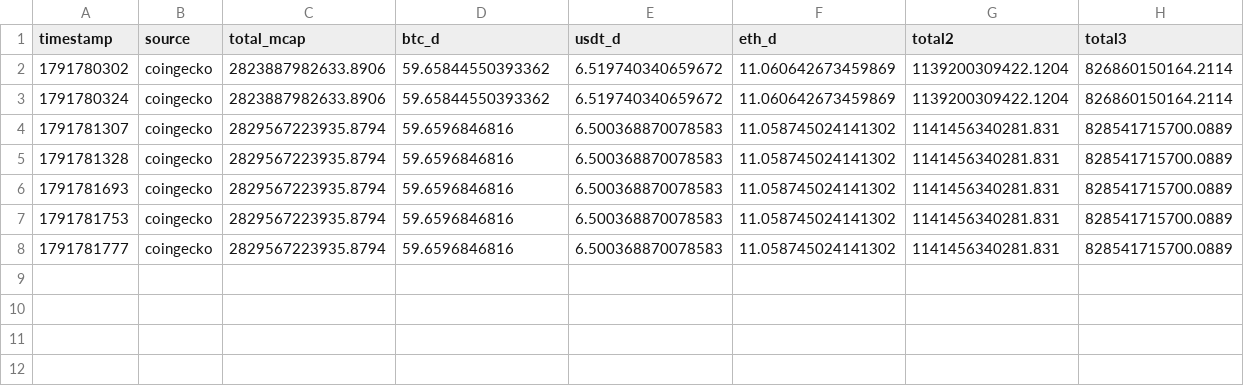
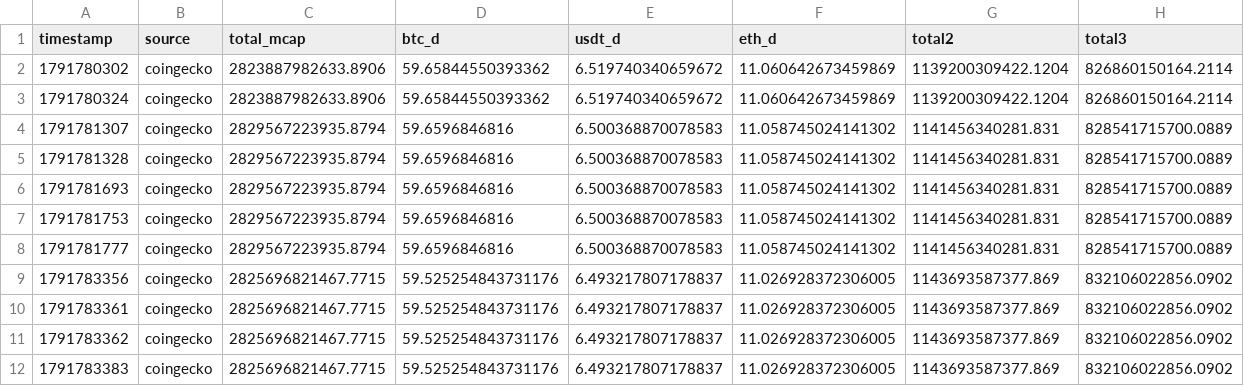
Before and after one commit to cheolsoo-lab/co6, a CSV file: market_regime_history.csv, drawn as a sheet; the diff names each change by its address in the sheet, - before the commit and + after, or states it on an @@ line.

```diff
--- a/market_regime_history.csv
+++ b/market_regime_history.csv
+row 9: 1791783356 | coingecko | 2825696821467.7715 | 59.525254843731176 | 6.493217807178837 | 11.026928372306005 | 1143693587377.869 | 832106022856.0902
+row 10: 1791783361 | coingecko | 2825696821467.7715 | 59.525254843731176 | 6.493217807178837 | 11.026928372306005 | 1143693587377.869 | 832106022856.0902
+row 11: 1791783362 | coingecko | 2825696821467.7715 | 59.525254843731176 | 6.493217807178837 | 11.026928372306005 | 1143693587377.869 | 832106022856.0902
+row 12: 1791783383 | coingecko | 2825696821467.7715 | 59.525254843731176 | 6.493217807178837 | 11.026928372306005 | 1143693587377.869 | 832106022856.0902
```
Also changed, not shown: 5 other files.
